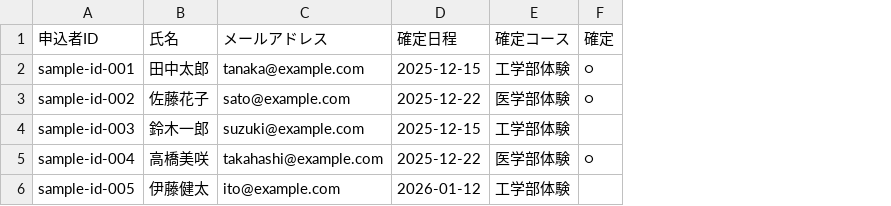
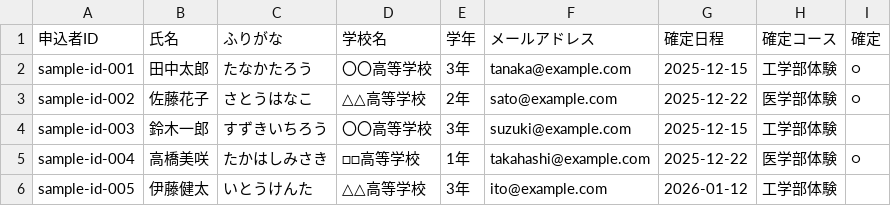
Before and after one commit to nishida-sj/open-campus-system, a CSV file: docs/sample_bulk_confirmation.csv, drawn as a sheet; the diff names each change by its address in the sheet, - before the commit and + after, or states it on an @@ line.

```diff
--- a/docs/sample_bulk_confirmation.csv
+++ b/docs/sample_bulk_confirmation.csv
+column C (ふりがな), rows 2-6: たなかたろう | さとうはなこ | すずきいちろう | たかはしみさき | いとうけんた
+column D (学校名), rows 2-6: 〇〇高等学校 | △△高等学校 | 〇〇高等学校 | □□高等学校 | △△高等学校
+column E (学年), rows 2-6: 3年 | 2年 | 3年 | 1年 | 3年
```
Also changed, not shown: 2 other files.
